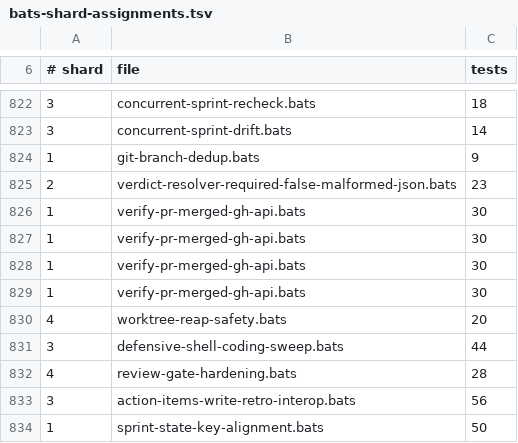
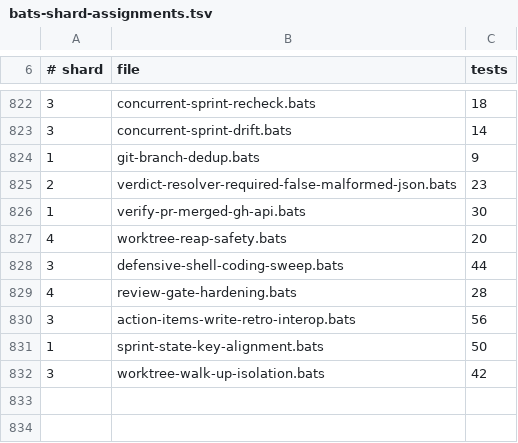
Before and after one commit to gaiastudio-ai/gaia-framework, a TSV file: .github/bats-shard-assignments.tsv, drawn as a sheet; only a part is shown, gaps mark what is left out.

```diff
--- a/.github/bats-shard-assignments.tsv
+++ b/.github/bats-shard-assignments.tsv
@@ -826,5 +826,2 @@
 1	verify-pr-merged-gh-api.bats	30
-1	verify-pr-merged-gh-api.bats	30
-1	verify-pr-merged-gh-api.bats	30
-1	verify-pr-merged-gh-api.bats	30
 4	worktree-reap-safety.bats	20
@@ -834 +831,2 @@
 1	sprint-state-key-alignment.bats	50
+3	worktree-walk-up-isolation.bats	42
```
Also changed, not shown: 10 other files.
